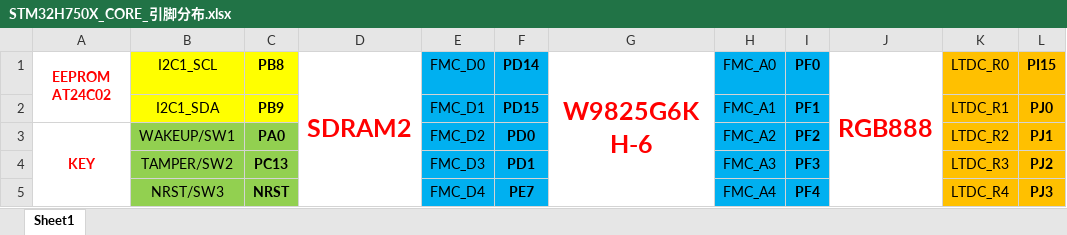
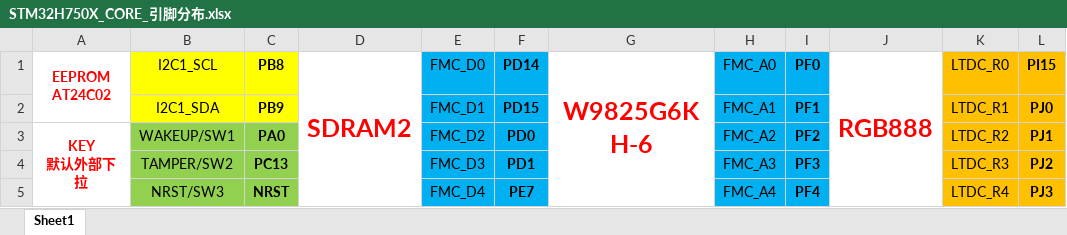
Before and after one commit to muaxiaohei/ThreadX_H750, an Excel workbook: EmbedFire_STM32H750XB/STM32H750X_CORE_引脚分布.xlsx, sheet Sheet1, drawn as a sheet; only a part is shown; values as stored, in another font and other column widths than the file's, no borders; ↵ is a line break in a cell; the diff names each change by its address in the sheet, - before the commit and + after, or states it on an @@ line.

```diff
--- a/EmbedFire_STM32H750XB/STM32H750X_CORE_引脚分布.xlsx (sheet Sheet1)
+++ b/EmbedFire_STM32H750XB/STM32H750X_CORE_引脚分布.xlsx (sheet Sheet1)
-A3 (EEPROM AT24C02): KEY
+A3 (EEPROM AT24C02): KEY ↵ 默认外部下拉
```
Also changed, not shown: 45 other files.
